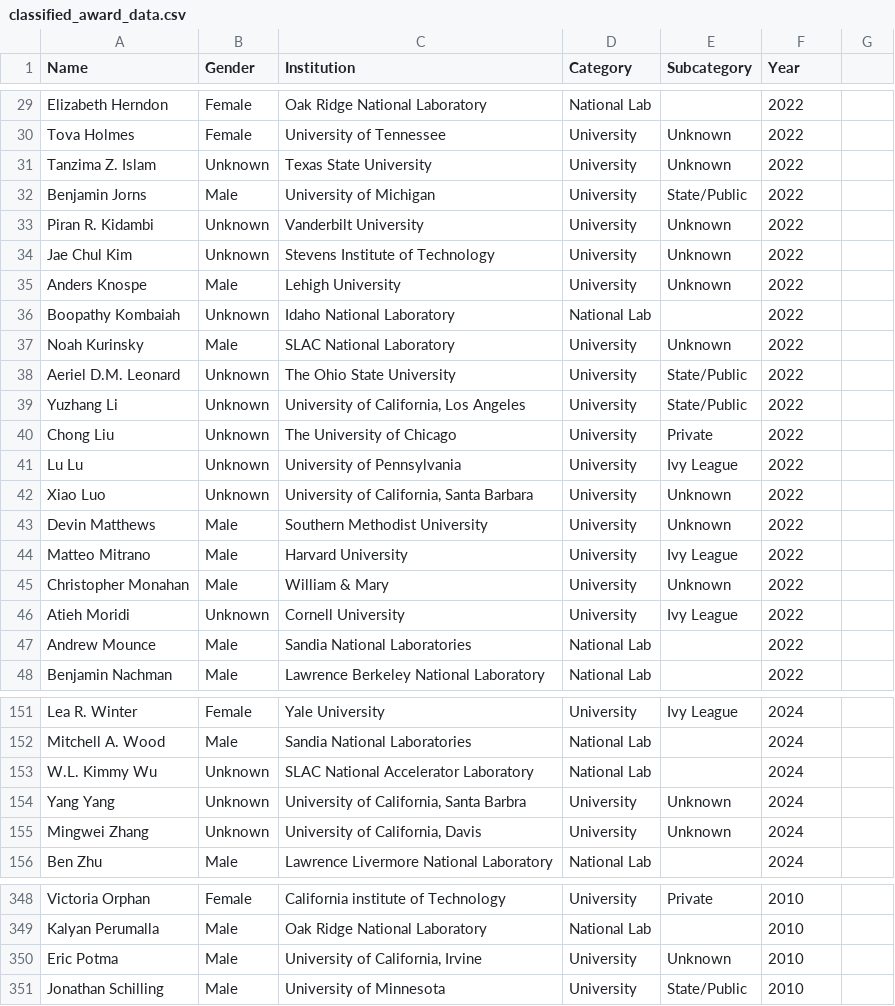
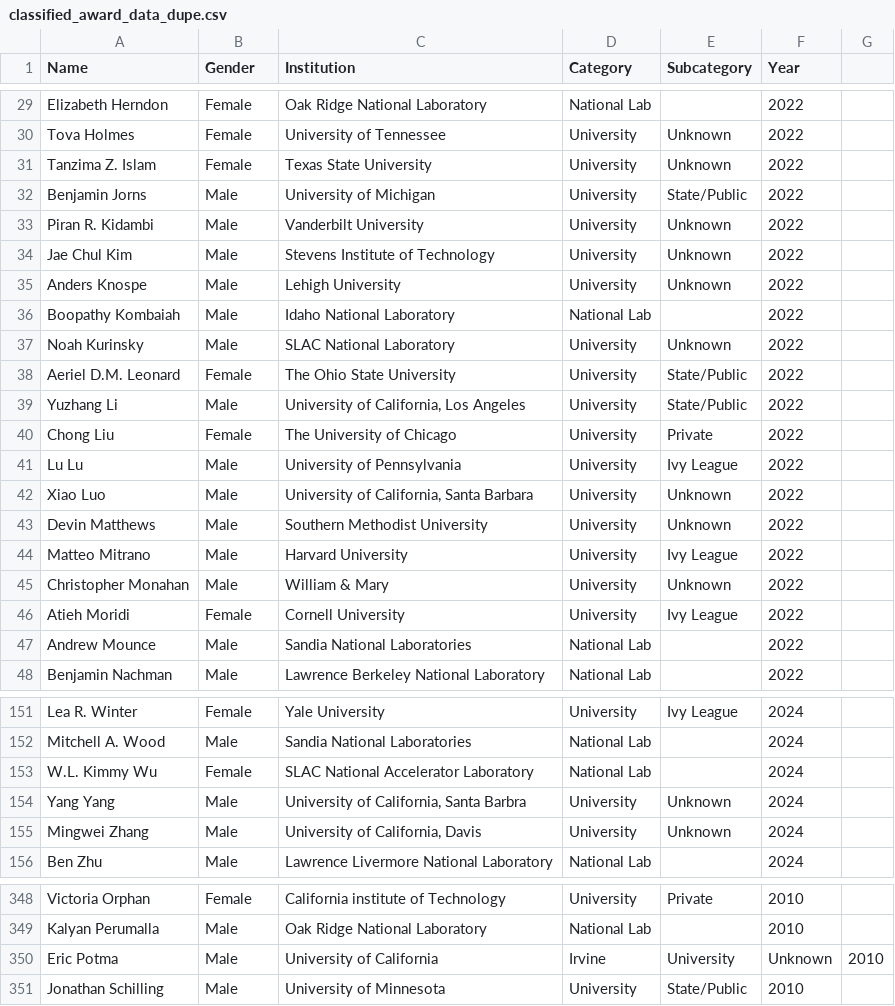
Before and after one commit to Neeni2604/Web-Scraping-Assignment, a CSV file: classified_award_data_dupe.csv (was classified_award_data.csv), drawn as a sheet; only a part is shown, gaps mark what is left out; the diff covers the shown part only.

```diff
--- a/classified_award_data.csv
+++ b/classified_award_data_dupe.csv
@@ -30,14 +30,14 @@ Elizabeth Herndon,Female,Oak Ridge National Laboratory,National Lab,,2022
 Tova Holmes,Female,University of Tennessee,University,Unknown,2022
-Tanzima Z. Islam,Unknown,Texas State University,University,Unknown,2022
+Tanzima Z. Islam,Female,Texas State University,University,Unknown,2022
 Benjamin Jorns,Male,University of Michigan,University,State/Public,2022
-Piran R. Kidambi,Unknown,Vanderbilt University,University,Unknown,2022
-Jae Chul Kim,Unknown,Stevens Institute of Technology,University,Unknown,2022
+Piran R. Kidambi,Male,Vanderbilt University,University,Unknown,2022
+Jae Chul Kim,Male,Stevens Institute of Technology,University,Unknown,2022
 Anders Knospe,Male,Lehigh University,University,Unknown,2022
-Boopathy Kombaiah,Unknown,Idaho National Laboratory,National Lab,,2022
+Boopathy Kombaiah,Male,Idaho National Laboratory,National Lab,,2022
 Noah Kurinsky,Male,SLAC National Laboratory,University,Unknown,2022
-Aeriel D.M. Leonard,Unknown,The Ohio State University,University,State/Public,2022
-Yuzhang Li,Unknown,"University of California, Los Angeles",University,State/Public,2022
-Chong Liu,Unknown,The University of Chicago,University,Private,2022
-Lu Lu,Unknown,University of Pennsylvania,University,Ivy League,2022
-Xiao Luo,Unknown,"University of California, Santa Barbara",University,Unknown,2022
+Aeriel D.M. Leonard,Female,The Ohio State University,University,State/Public,2022
+Yuzhang Li,Male,"University of California, Los Angeles",University,State/Public,2022
+Chong Liu,Female,The University of Chicago,University,Private,2022
+Lu Lu,Male,University of Pennsylvania,University,Ivy League,2022
+Xiao Luo,Male,"University of California, Santa Barbara",University,Unknown,2022
 Devin Matthews,Male,Southern Methodist University,University,Unknown,2022
@@ -45,3 +45,3 @@ Matteo Mitrano,Male,Harvard University,University,Ivy League,2022
 Christopher Monahan,Male,William & Mary,University,Unknown,2022
-Atieh Moridi,Unknown,Cornell University,University,Ivy League,2022
+Atieh Moridi,Female,Cornell University,University,Ivy League,2022
 Andrew Mounce,Male,Sandia National Laboratories,National Lab,,2022
@@ -152,5 +152,5 @@ Lea R. Winter,Female,Yale University,University,Ivy League,2024
 Mitchell A. Wood,Male,Sandia National Laboratories,National Lab,,2024
-W.L. Kimmy Wu,Unknown,SLAC National Accelerator Laboratory,National Lab,,2024
-Yang Yang,Unknown,"University of California, Santa Barbra",University,Unknown,2024
-Mingwei Zhang,Unknown,"University of California, Davis",University,Unknown,2024
+W.L. Kimmy Wu,Female,SLAC National Accelerator Laboratory,National Lab,,2024
+Yang Yang,Male,"University of California, Santa Barbra",University,Unknown,2024
+Mingwei Zhang,Male,"University of California, Davis",University,Unknown,2024
 Ben Zhu,Male,Lawrence Livermore National Laboratory,National Lab,,2024
@@ -349,3 +349,3 @@ Victoria Orphan,Female,California institute of Technology,University,Private,201
 Kalyan Perumalla,Male,Oak Ridge National Laboratory,National Lab,,2010
-Eric Potma,Male,"University of California, Irvine",University,Unknown,2010
+Eric Potma,Male,University of California, Irvine,University,Unknown,2010
 Jonathan Schilling,Male,University of Minnesota,University,State/Public,2010
```
Also changed, not shown: 95 edited cells elsewhere in this file, 4 other files.
